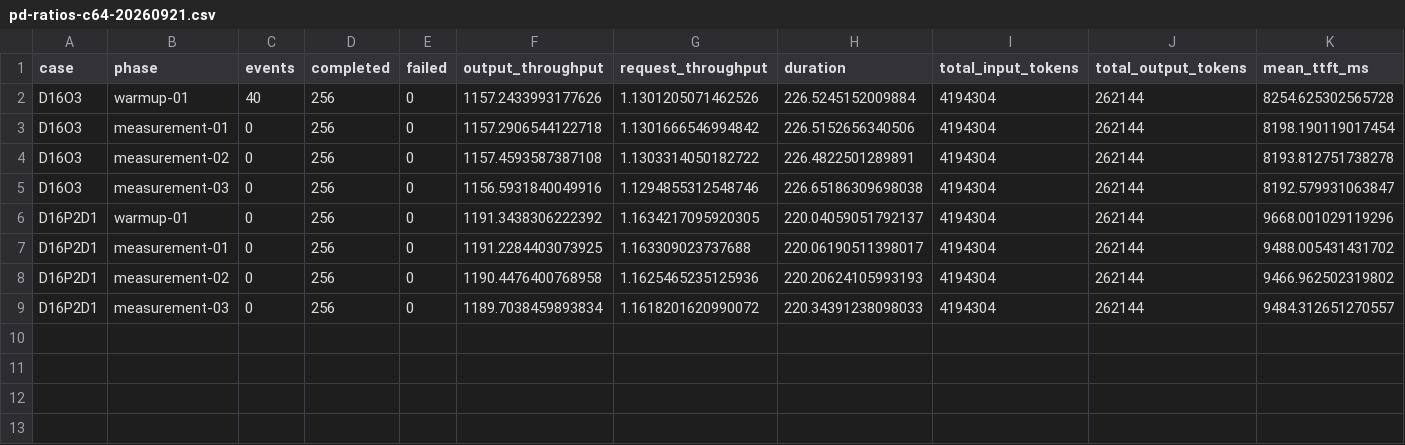
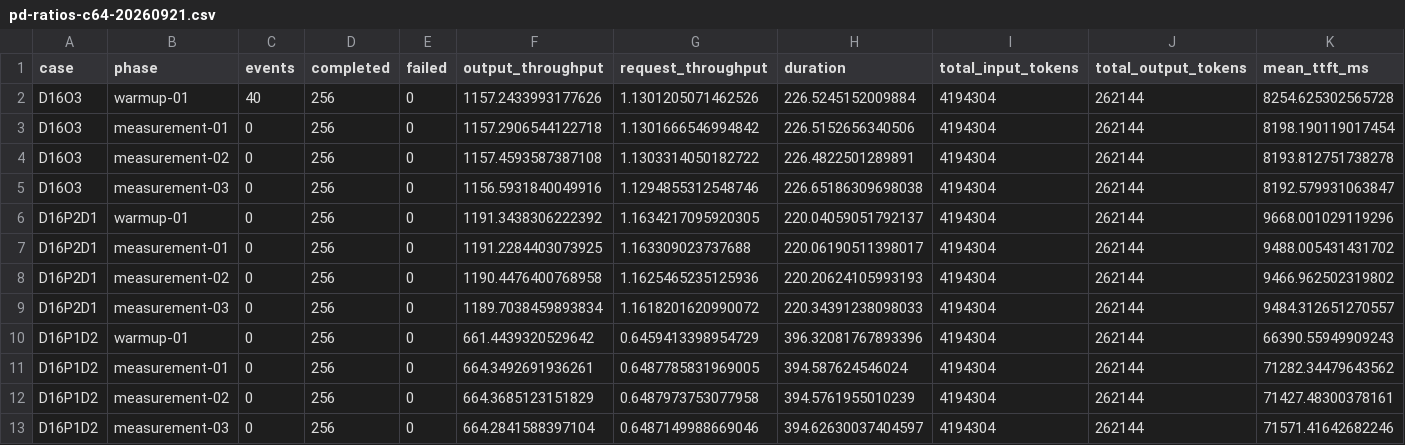
Before and after one commit to guoenhui-tora/llm-serving-benchmarks, a CSV file: projects/dsv4-rtx6000d/data/pd-ratios-c64-20260921.csv, drawn as a sheet; only a part is shown; rows hold the shown columns only; the diff names each change by its address in the sheet, - before the commit and + after, or states it on an @@ line.

```diff
--- a/projects/dsv4-rtx6000d/data/pd-ratios-c64-20260921.csv
+++ b/projects/dsv4-rtx6000d/data/pd-ratios-c64-20260921.csv
+row 10: D16P1D2 | warmup-01 | 0 | 256 | 0 | 661.4439320529642 | 0.6459413398954729 | 396.32081767893396 | 4194304 | 262144 | 66390.55949909243
+row 11: D16P1D2 | measurement-01 | 0 | 256 | 0 | 664.3492691936261 | 0.6487785831969005 | 394.587624546024 | 4194304 | 262144 | 71282.34479643562
+row 12: D16P1D2 | measurement-02 | 0 | 256 | 0 | 664.3685123151829 | 0.6487973753077958 | 394.5761955010239 | 4194304 | 262144 | 71427.48300378161
+row 13: D16P1D2 | measurement-03 | 0 | 256 | 0 | 664.2841588397104 | 0.6487149988669046 | 394.62630037404597 | 4194304 | 262144 | 71571.41642682246
```
Also changed, not shown: 3 other files.
